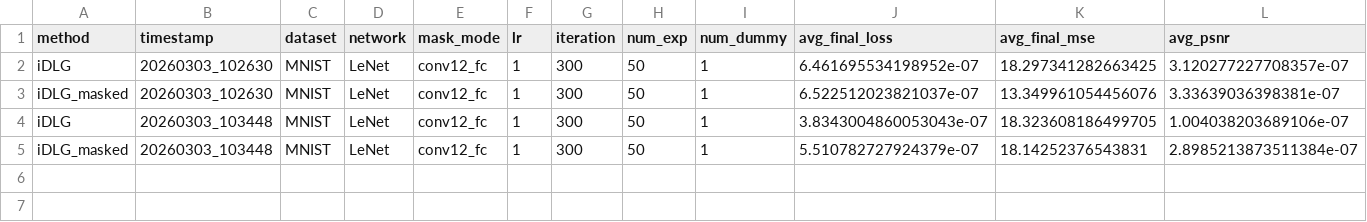
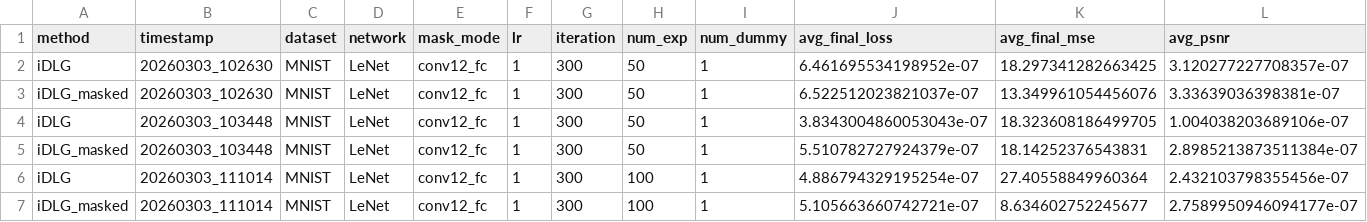
Before and after one commit to MathiasKES/stable-ginv, a CSV file: results/iDLG_MNIST/exp_results.csv, drawn as a sheet; only a part is shown; rows hold the shown columns only; the diff names each change by its address in the sheet, - before the commit and + after, or states it on an @@ line.

Commit message:
results from 100 exp

```diff
--- a/results/iDLG_MNIST/exp_results.csv
+++ b/results/iDLG_MNIST/exp_results.csv
+row 6: iDLG | 20260303_111014 | MNIST | LeNet | conv12_fc | 1 | 300 | 100 | 1 | 4.886794329195254e-07 | 27.40558849960364 | 2.432103798355456e-07
+row 7: iDLG_masked | 20260303_111014 | MNIST | LeNet | conv12_fc | 1 | 300 | 100 | 1 | 5.105663660742721e-07 | 8.634602752245677 | 2.7589950946094177e-07
```
Also changed, not shown: 2 other files.
